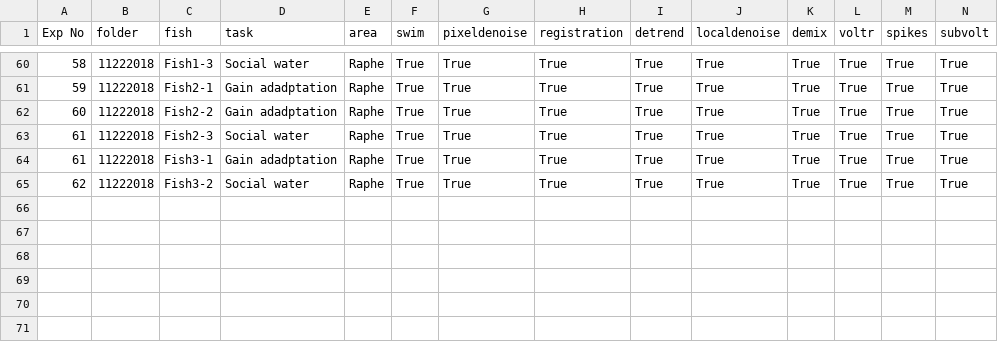
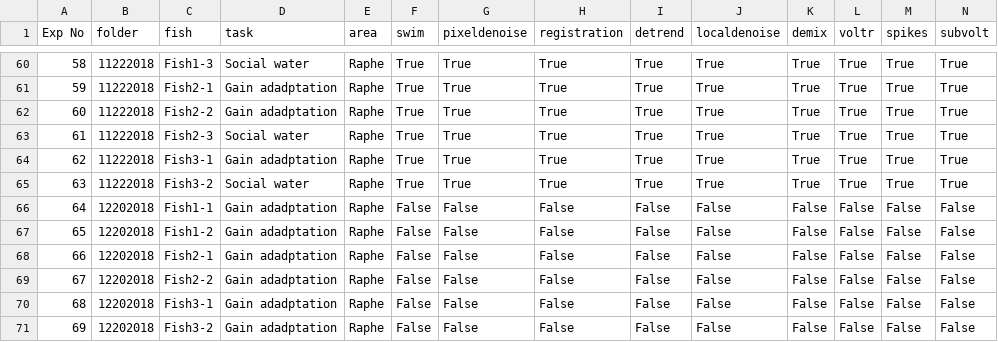
Before and after one commit to zqwei/DRN_voltage_analysis, a CSV file: Voltron_data/Voltron_Log_DRN_Exp.csv, drawn as a sheet; only a part is shown, gaps mark what is left out; rows hold the shown columns only; the diff names each change by its address in the sheet, - before the commit and + after, or states it on an @@ line.

Commit message:
Update Voltron_Log_DRN_Exp.csv

```diff
--- a/Voltron_data/Voltron_Log_DRN_Exp.csv
+++ b/Voltron_data/Voltron_Log_DRN_Exp.csv
@@ column A (Exp No) renumbered between rows 64 and 65 @@
+row 66: 64 | 12202018 | Fish1-1 | Gain adadptation | Raphe | False | False | False | False | False | False | False | False | False
+row 67: 65 | 12202018 | Fish1-2 | Gain adadptation | Raphe | False | False | False | False | False | False | False | False | False
+row 68: 66 | 12202018 | Fish2-1 | Gain adadptation | Raphe | False | False | False | False | False | False | False | False | False
+row 69: 67 | 12202018 | Fish2-2 | Gain adadptation | Raphe | False | False | False | False | False | False | False | False | False
+row 70: 68 | 12202018 | Fish3-1 | Gain adadptation | Raphe | False | False | False | False | False | False | False | False | False
+row 71: 69 | 12202018 | Fish3-2 | Gain adadptation | Raphe | False | False | False | False | False | False | False | False | False
```
